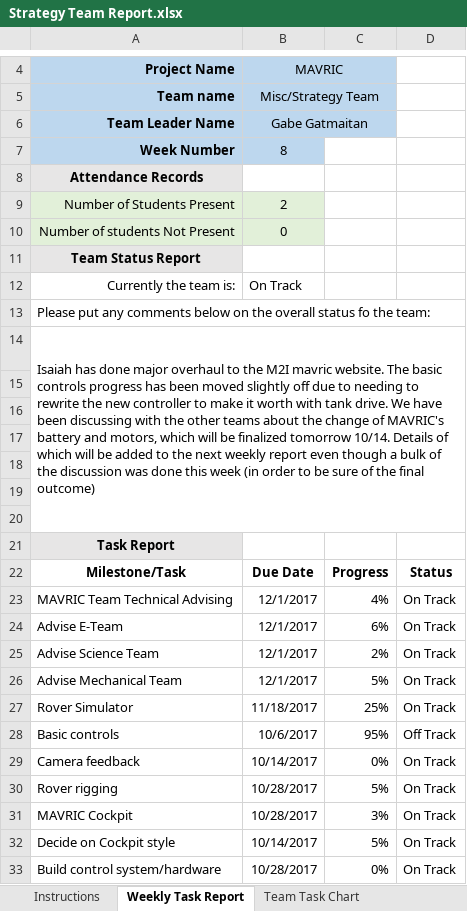
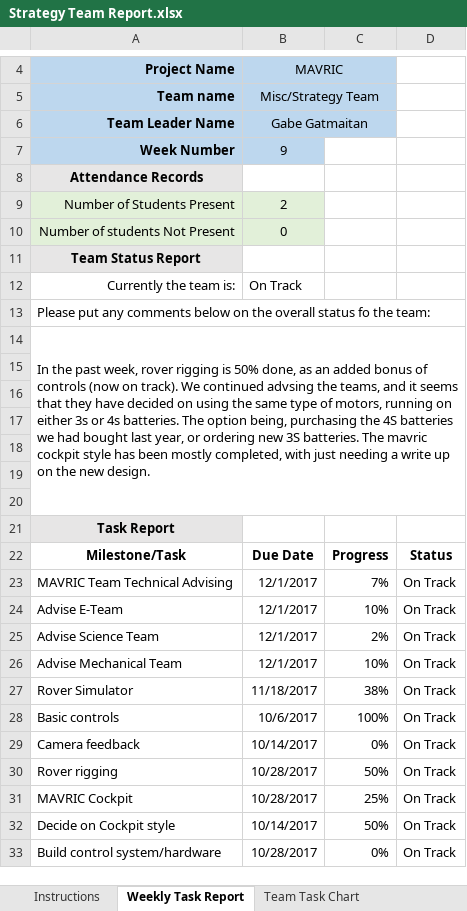
Before and after one commit to Gaboer/MAVRIC-General, an Excel workbook: Weekly Reports/Strategy Team Report.xlsx, sheet Weekly Task Report, drawn as a sheet; only a part is shown, gaps mark what is left out; values as stored, in another font and other column widths than the file's, no borders; conditional formats not drawn; the diff names each change by its address in the sheet, - before the commit and + after, or states it on an @@ line.

Commit message:
Ver9
10 20 report

```diff
--- a/Weekly Reports/Strategy Team Report.xlsx (sheet Weekly Task Report)
+++ b/Weekly Reports/Strategy Team Report.xlsx (sheet Weekly Task Report)
-B7: 8
+B7: 9
-A14: Isaiah has done major overhaul to the M2I mavric website. The basic controls progress has been moved slightly off due to needing to rewrite the new controller to make it worth with tank drive. We have been discussing with the other teams about the change of MAVRIC's battery and motors, which will be finalized tomorrow 10/14. Details of which will be added to the next weekly report even though a bulk of the discussion was done this week (in order to be sure of the final outcome)
+A14: In the past week, rover rigging is 50% done, as an added bonus of controls (now on track). We continued advsing the teams, and it seems that they have decided on using the same type of motors, running on either 3s or 4s batteries. The option being, purchasing the 4S batteries we had bought last year, or ordering new 3S batteries. The mavric cockpit style has been mostly completed, with just needing a write up on the new design.
-C23: 4%
+C23: 7%
-C24: 6%
+C24: 10%
-C26: 5%
+C26: 10%
-C27: 25%
+C27: 38%
-C28: 95%
+C28: 100%
-D28: Off Track
+D28: On Track
-C30: 5%
+C30: 50%
-C31: 3%
+C31: 25%
-C32: 5%
+C32: 50%
```
Also changed, not shown: sheet Team Task Chart, sheet Attendance Records.
